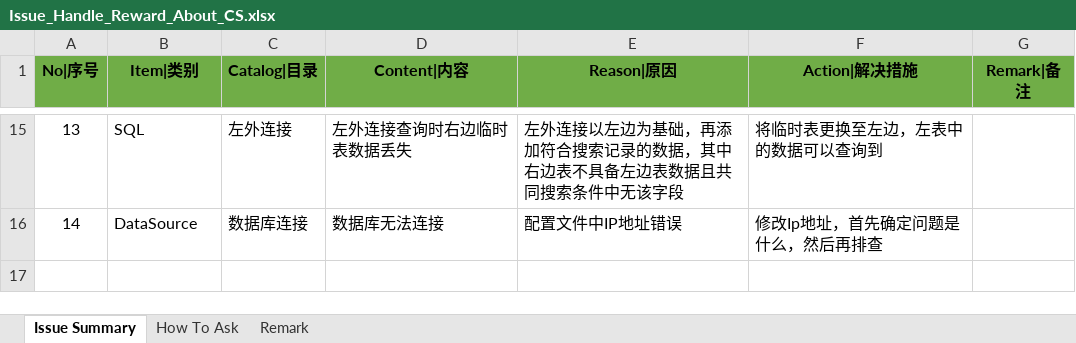
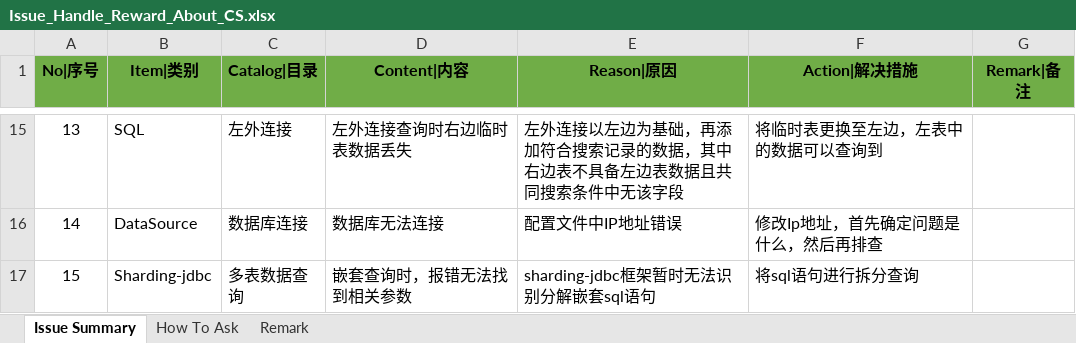
Before and after one commit to Albertzzd/cs_issue_handle_record_list, an Excel workbook: Issue_Handle_Reward_About_CS.xlsx, sheet Issue Summary, drawn as a sheet; only a part is shown, gaps mark what is left out; values as stored, in another font and other column widths than the file's, no borders; the diff names each change by its address in the sheet, - before the commit and + after, or states it on an @@ line.

Commit message:
sharding-jdbc

```diff
--- a/Issue_Handle_Reward_About_CS.xlsx (sheet Issue Summary)
+++ b/Issue_Handle_Reward_About_CS.xlsx (sheet Issue Summary)
+row 17: 15 | Sharding-jdbc | 多表数据查询 | 嵌套查询时，报错无法找到相关参数 | sharding-jdbc框架暂时无法识别分解嵌套sql语句 | 将sql语句进行拆分查询
```
